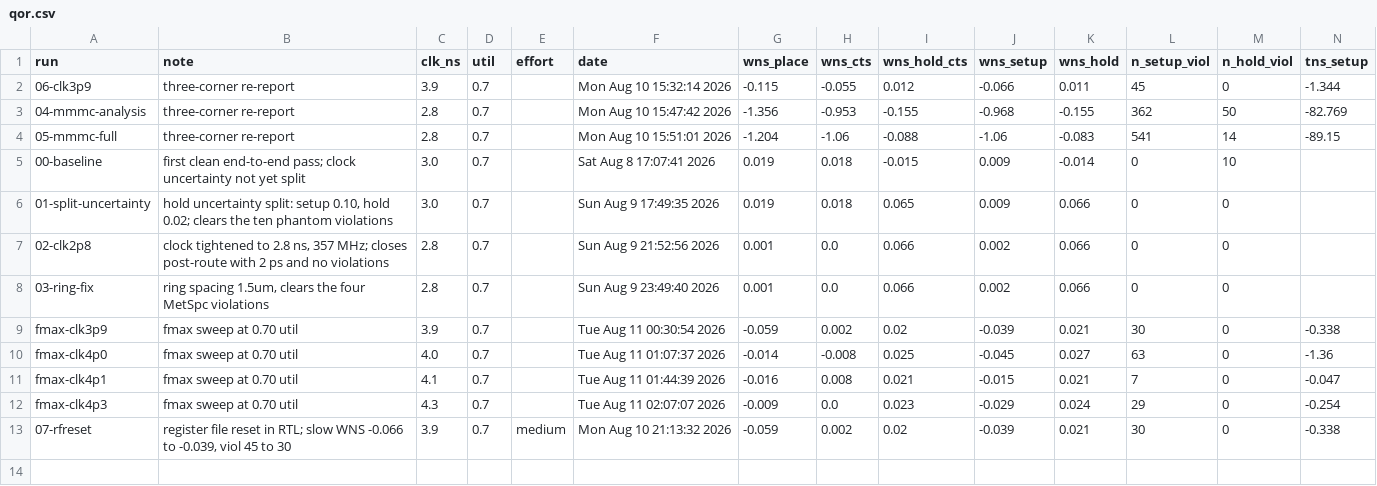
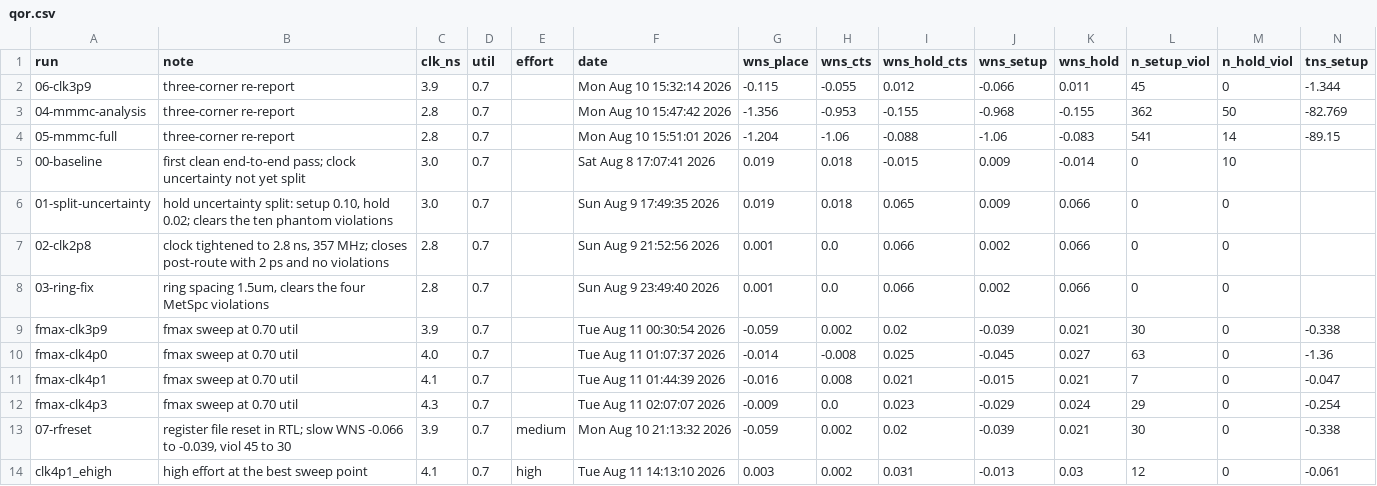
Before and after one commit to estaresinic05/Silicon-From-Scratch, a CSV file: pipelined-cpu-physical-design/results/qor.csv, drawn as a sheet; only a part is shown; rows hold the shown columns only; the diff names each change by its address in the sheet, - before the commit and + after, or states it on an @@ line.

Commit message:
High synthesis effort does not close 4.1 ns, and buys 2 ps
The first run of the new --effort knob, and the answer to whether the 15 ps
miss at 4.1 ns is structural. It is.

  4.1 ns, slow signoff corner    WNS      viol   cells   wire
  fmax-clk4p1     medium        -0.015       7   9,147   98,342
  clk4p1_ehigh    high          -0.013      12   8,733   99,868

Two picoseconds better on WNS and five worse on violation count, which is
noise in both directions: the run-to-run scatter established by the clock
sweep is about 30 ps, an order of magnitude larger. Genus confirms it took the
setting, "INFO: synthesis effort = high" at genus.log:286, and the netlist is
genuinely different at 8,733 cells against 9,147, so this is a real second
sample and not a repeat of the first.

That makes five runs across 400 ps of constraint and both effort settings,
none of which closes and all of which land within about 30 ps of each other.
The miss does not respond to the two knobs that are not the design, so it is
structural, and the three failing-path families in 40_setup_slow.rpt say why.

Hold is clean at all three corners and DRC is clean.

```diff
--- a/pipelined-cpu-physical-design/results/qor.csv
+++ b/pipelined-cpu-physical-design/results/qor.csv
+row 14: clk4p1_ehigh | high effort at the best sweep point | 4.1 | 0.7 | high | Tue Aug 11 14:13:10 2026 | 0.003 | 0.002 | 0.031 | -0.013 | 0.03 | 12 | 0 | -0.061
```
Also changed, not shown: 31 other files.
